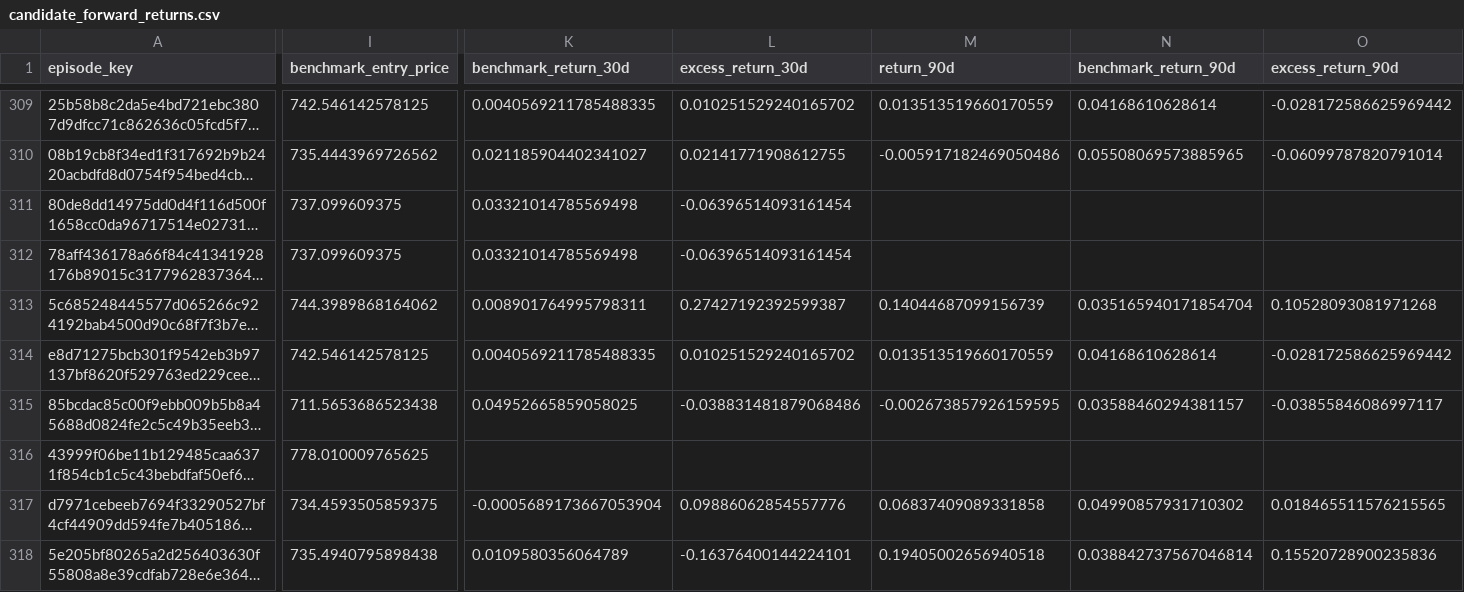
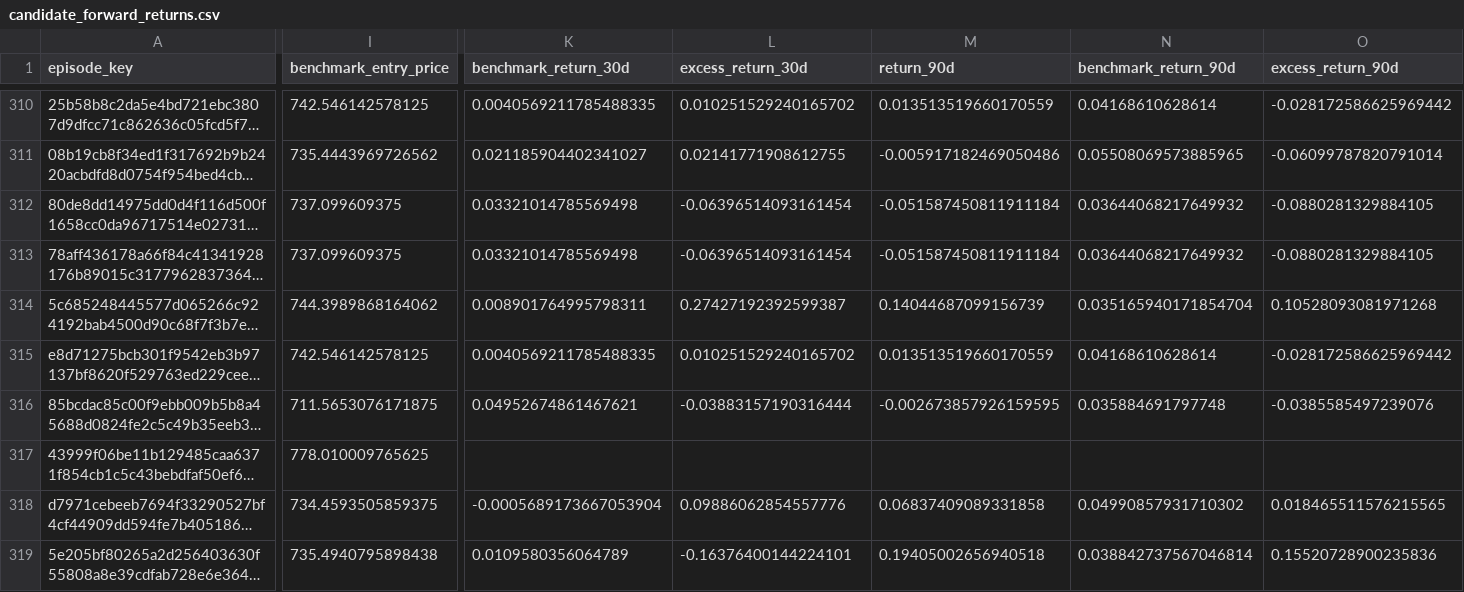
Before and after one commit to mrshu/openinsider-notifier, a CSV file: data/live/sec_daily/candidate_forward_returns.csv, drawn as a sheet; only a part is shown, gaps mark what is left out; long unchanged cells end in …; addresses are those after the commit; the diff covers the shown part only; the diff names each change by its address in the sheet, - before the commit and + after, or states it on an @@ line.

```diff
--- a/data/live/sec_daily/candidate_forward_returns.csv
+++ b/data/live/sec_daily/candidate_forward_returns.csv
-M312:M313 (return_90d): (empty)
+M312:M313 (return_90d): -0.051587450811911184
-N312:N313 (benchmark_return_90d): (empty)
+N312:N313 (benchmark_return_90d): 0.03644068217649932
-O312:O313 (excess_return_90d): (empty)
+O312:O313 (excess_return_90d): -0.0880281329884105
-I316 (benchmark_entry_price): 711.5653686523438
+I316 (benchmark_entry_price): 711.5653076171875
-K316 (benchmark_return_30d): 0.04952665859058025
+K316 (benchmark_return_30d): 0.04952674861467621
-L316 (excess_return_30d): -0.038831481879068486
+L316 (excess_return_30d): -0.03883157190316444
-N316 (benchmark_return_90d): 0.03588460294381157
+N316 (benchmark_return_90d): 0.035884691797748
-O316 (excess_return_90d): -0.03855846086997117
+O316 (excess_return_90d): -0.0385585497239076
```
Also changed, not shown: 1 added row and 90 edited cells elsewhere in this file, data/live/sec_daily/candidate_episode_history.csv, data/live/sec_daily/candidate_history.csv, 14 other files.
